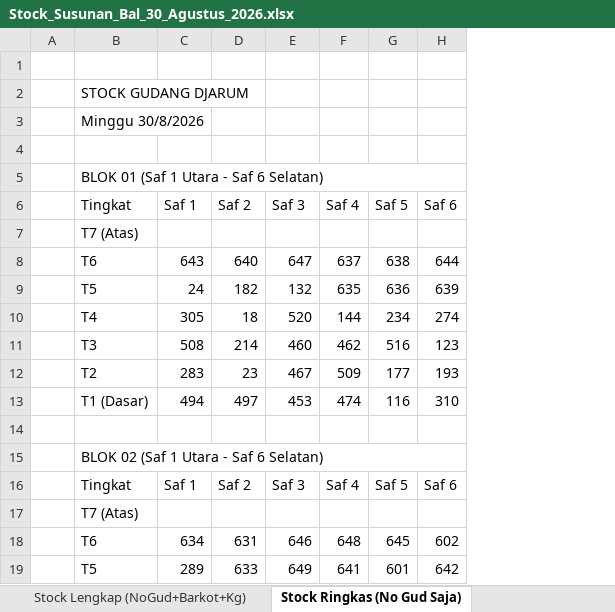
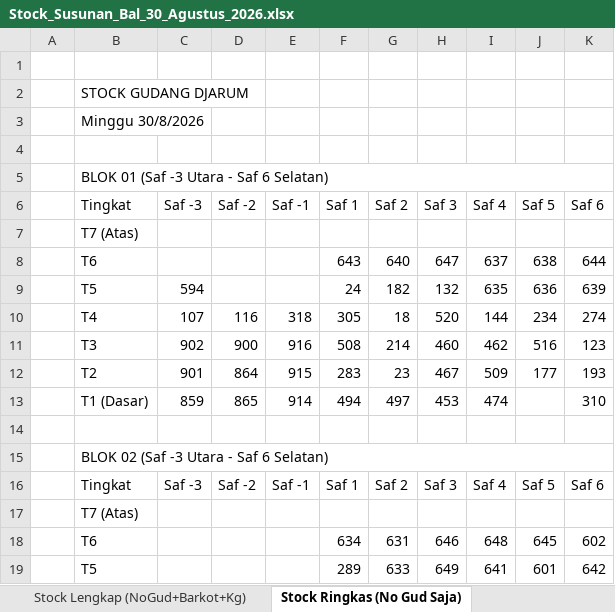
Before and after one commit to grndnstnmlk/stock-gudang-susunan, an Excel workbook: Stock_Susunan_Bal_30_Agustus_2026.xlsx, sheet Stock Ringkas (No Gud Saja), drawn as a sheet; only a part is shown; values as stored, in another font and other column widths than the file's, no cell formats; removed rows and columns are numbered as before the commit, all else as after; the diff covers the shown part only; the diff names each change by its address in the sheet, - before the commit and + after, or states it on an @@ line.

```diff
--- a/Stock_Susunan_Bal_30_Agustus_2026.xlsx (sheet Stock Ringkas (No Gud Saja))
+++ b/Stock_Susunan_Bal_30_Agustus_2026.xlsx (sheet Stock Ringkas (No Gud Saja))
+column F (Saf 1), rows 8-12: 643 | 24 | 305 | 508 | 283; rows 16-19: Saf 1 |  | 634 | 289
+column G (Saf 2), rows 8-12: 640 | 182 | 18 | 214 | 23; rows 16-19: Saf 2 |  | 631 | 633
+column H (Saf 3), rows 8-12: 647 | 132 | 520 | 460 | 467; rows 16-19: Saf 3 |  | 646 | 649
-B5 (Tingkat): BLOK 01 (Saf 1 Utara - Saf 6 Selatan)
+B5 (Tingkat): BLOK 01 (Saf -3 Utara - Saf 6 Selatan)
-C6: Saf 1
+C6: Saf -3
-D6: Saf 2
+D6: Saf -2
-E6: Saf 3
+E6: Saf -1
-C8 (Saf -3): 643
+C8 (Saf -3): (empty)
-D8 (Saf -2): 640
+D8 (Saf -2): (empty)
-E8 (Saf -1): 647
+E8 (Saf -1): (empty)
-C9 (Saf -3): 24
+C9 (Saf -3): 594
-D9 (Saf -2): 182
+D9 (Saf -2): (empty)
-E9 (Saf -1): 132
+E9 (Saf -1): (empty)
-C10 (Saf -3): 305
+C10 (Saf -3): 107
-D10 (Saf -2): 18
+D10 (Saf -2): 116
-E10 (Saf -1): 520
+E10 (Saf -1): 318
-C11 (Saf -3): 508
+C11 (Saf -3): 902
-D11 (Saf -2): 214
+D11 (Saf -2): 900
-E11 (Saf -1): 460
+E11 (Saf -1): 916
-C12 (Saf -3): 283
+C12 (Saf -3): 901
-D12 (Saf -2): 23
+D12 (Saf -2): 864
-E12 (Saf -1): 467
+E12 (Saf -1): 915
-row 13:  | T1 (Dasar) | 494 | 497 | 453 | 474 | 116 | 310
+row 13:  | T1 (Dasar) | 859 | 865 | 914 | 494 | 497 | 453 | 474 |  | 310
-B15 (Tingkat): BLOK 02 (Saf 1 Utara - Saf 6 Selatan)
+B15 (Tingkat): BLOK 02 (Saf -3 Utara - Saf 6 Selatan)
-C16 (Saf -3): Saf 1
+C16 (Saf -3): Saf -3
-D16 (Saf -2): Saf 2
+D16 (Saf -2): Saf -2
-E16 (Saf -1): Saf 3
+E16 (Saf -1): Saf -1
-C18 (Saf -3): 634
+C18 (Saf -3): (empty)
-D18 (Saf -2): 631
+D18 (Saf -2): (empty)
-E18 (Saf -1): 646
+E18 (Saf -1): (empty)
-C19 (Saf -3): 289
+C19 (Saf -3): (empty)
-D19 (Saf -2): 633
+D19 (Saf -2): (empty)
-E19 (Saf -1): 649
+E19 (Saf -1): (empty)
```
Also changed, not shown: 3 added rows, 3 removed rows, 328 edited cells and merged cells elsewhere in this sheet, sheet Rekapitulasi & Cari Bal, sheet Stock Lengkap (NoGud+Barkot+Kg), sheet Format Grid (c.xlsx), cell formats, Dokumen_Rekap_NoGud_Barkot_Kg.xlsx, c.xlsx, 3 other files.
